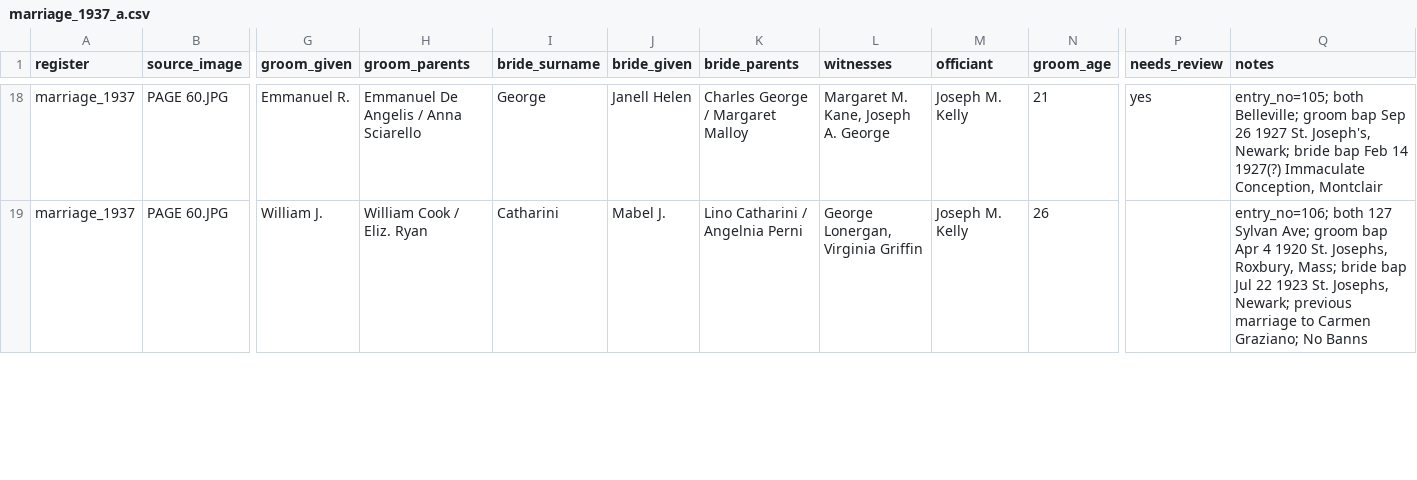
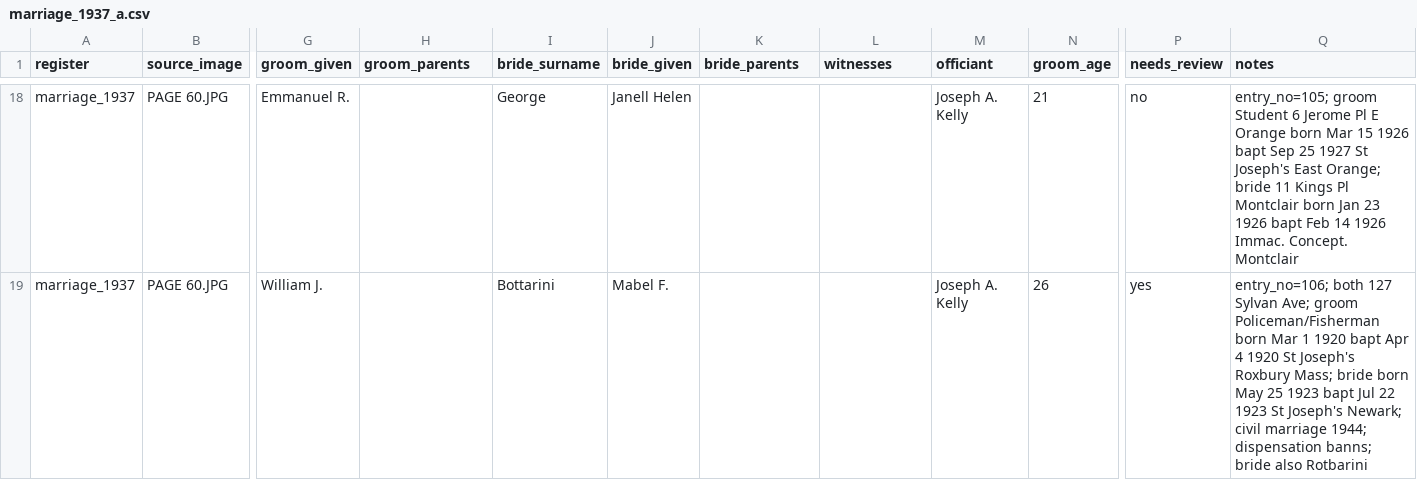
Before and after one commit to GianCases21/SaintPetersRegistersDigitalization, a CSV file: transcriptions/parts/marriage_1937_a.csv, drawn as a sheet; only a part is shown, gaps mark what is left out; the diff covers the shown part only; the diff names each change by its address in the sheet, - before the commit and + after, or states it on an @@ line.

```diff
--- a/transcriptions/parts/marriage_1937_a.csv
+++ b/transcriptions/parts/marriage_1937_a.csv
-H18 (groom_parents): Emmanuel De Angelis / Anna Sciarello
+H18 (groom_parents): (empty)
-K18 (bride_parents): Charles George / Margaret Malloy
+K18 (bride_parents): (empty)
-L18 (witnesses): Margaret M. Kane, Joseph A. George
+L18 (witnesses): (empty)
-M18:M19 (officiant): Joseph M. Kelly
+M18:M19 (officiant): Joseph A. Kelly
-P18 (needs_review): yes
+P18 (needs_review): no
-Q18 (notes): entry_no=105; both Belleville; groom bap Sep 26 1927 St. Joseph's, Newark; bride bap Feb 14 1927(?) Immaculate Conception, Montclair
+Q18 (notes): entry_no=105; groom Student 6 Jerome Pl E Orange born Mar 15 1926 bapt Sep 25 1927 St Joseph's East Orange; bride 11 Kings Pl Montclair born Jan 23 1926 bapt Feb 14 1926 Immac. Concept. Montclair
-H19 (groom_parents): William Cook / Eliz. Ryan
+H19 (groom_parents): (empty)
-I19 (bride_surname): Catharini
+I19 (bride_surname): Bottarini
-J19 (bride_given): Mabel J.
+J19 (bride_given): Mabel F.
-K19 (bride_parents): Lino Catharini / Angelnia Perni
+K19 (bride_parents): (empty)
-L19 (witnesses): George Lonergan, Virginia Griffin
+L19 (witnesses): (empty)
-P19 (needs_review): (empty)
+P19 (needs_review): yes
-Q19 (notes): …Ave; groom bap Apr 4 1920 St. Josephs, Roxbury, Mass; bride bap Jul 22 1923 St. Josephs, Newark; previous marriage to Carmen Graziano; No Banns
+Q19 (notes): …Ave; groom Policeman/Fisherman born Mar 1 1920 bapt Apr 4 1920 St Joseph's Roxbury Mass; bride born May 25 1923 bapt Jul 22 1923 St Joseph's Newark; civil marriage 1944; dispensation banns; bride also Rotbarini
```
Also changed, not shown: 117 edited cells elsewhere in this file, transcriptions/marriage_1937.csv, 3 other files.
